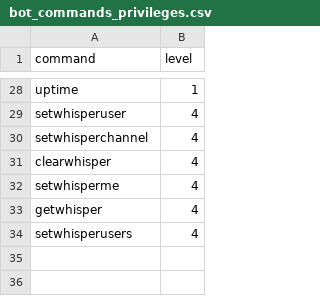
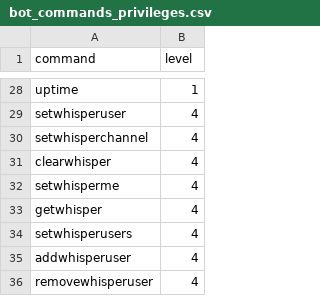
Before and after one commit to DuckBoss/JJMumbleBot, a CSV file: plugins/bot_commands/bot_commands_privileges.csv, drawn as a sheet; only a part is shown, gaps mark what is left out.

Commit message:
Added `!removewhisperuser` command!
- `!removewhisperuser 'username'` : Removes the given user from the multi-user whisper targets, if it exists.
- Added new whisper commands to bot commands help data.

```diff
--- a/plugins/bot_commands/bot_commands_privileges.csv
+++ b/plugins/bot_commands/bot_commands_privileges.csv
@@ -34 +34,3 @@ getwhisper,4
 setwhisperusers,4
+addwhisperuser,4
+removewhisperuser,4
```
Also changed, not shown: 1 other file.
